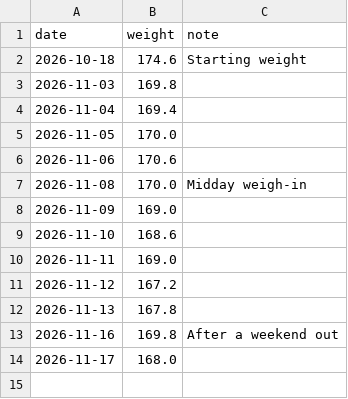
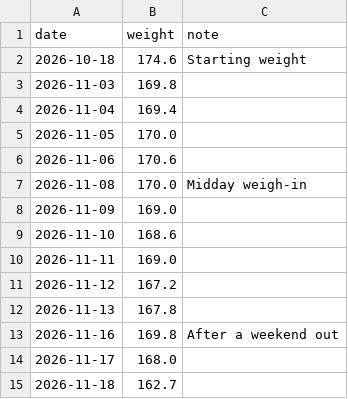
Before and after one commit to philippeharte-bit/cut-tracker, a CSV file: data/weights.csv, drawn as a sheet; the diff names each change by its address in the sheet, - before the commit and + after, or states it on an @@ line.

Commit message:
Jarvis: weigh-in 162.7 lb on 2026-11-18

```diff
--- a/data/weights.csv
+++ b/data/weights.csv
+row 15: 2026-11-18 | 162.7
```
